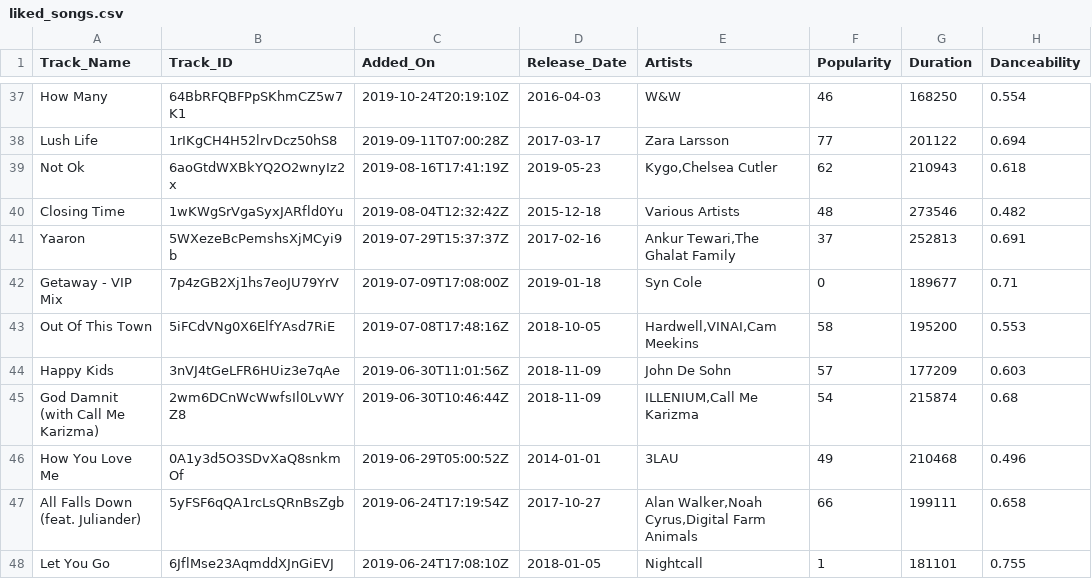
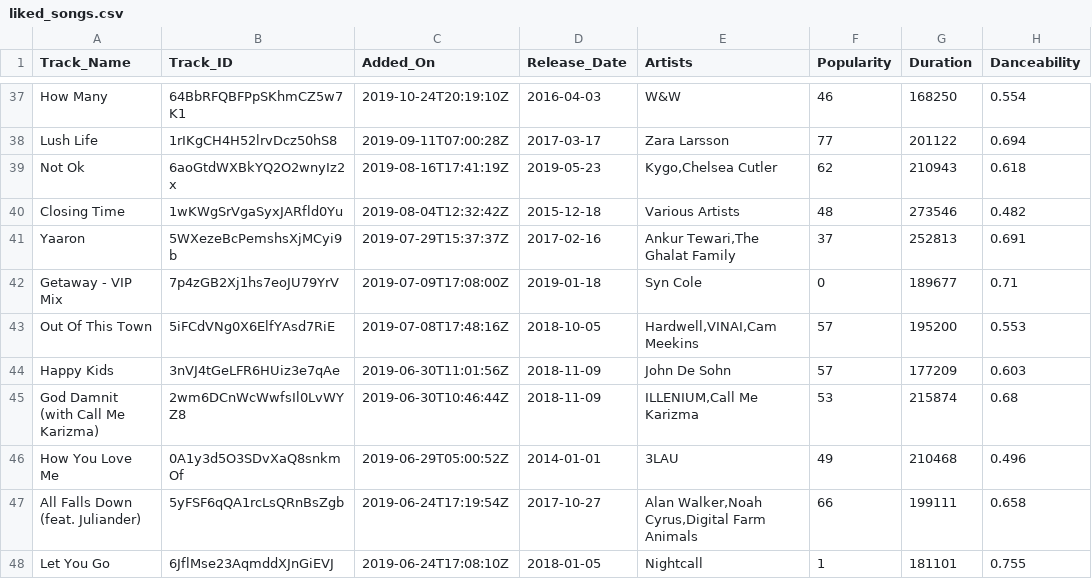
Before and after one commit to Pratik-Sanghavi/Spotify-Analyser, a CSV file: Data/liked_songs.csv, drawn as a sheet; only a part is shown, gaps mark what is left out; the diff covers the shown part only; the diff names each change by its address in the sheet, - before the commit and + after, or states it on an @@ line.

```diff
--- a/Data/liked_songs.csv
+++ b/Data/liked_songs.csv
-F43 (Popularity): 58
+F43 (Popularity): 57
-F45 (Popularity): 54
+F45 (Popularity): 53
```
Also changed, not shown: 16 edited cells elsewhere in this file, 6 other files.
